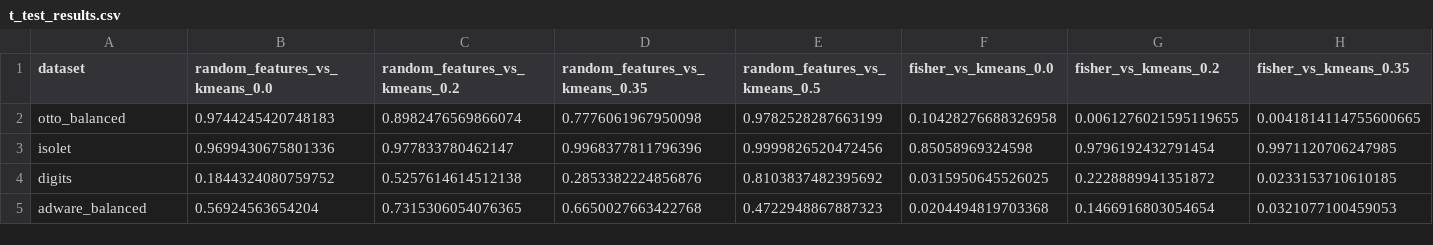
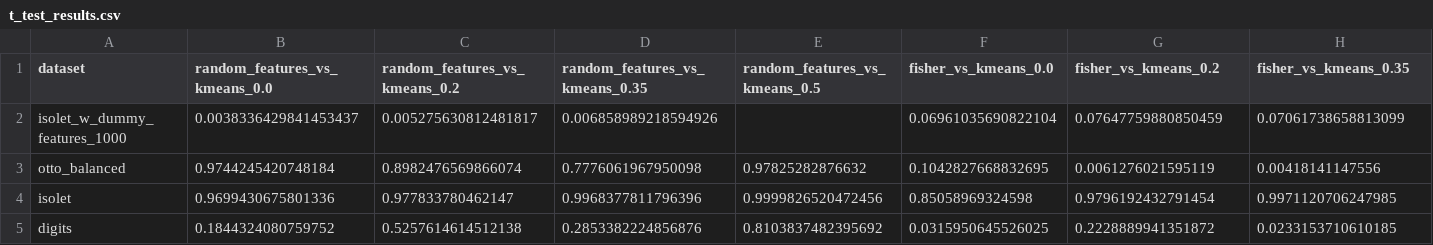
Before and after one commit to Omer-Hedvat/Thesis-TauTransformer, a CSV file: results/t_test_results.csv, drawn as a sheet; only a part is shown; the shorter side is filled out with more unchanged rows; removed rows and columns are numbered as before the commit, all else as after; rows hold the shown columns only; the diff names each change by its address in the sheet, - before the commit and + after, or states it on an @@ line.

```diff
--- a/results/t_test_results.csv
+++ b/results/t_test_results.csv
-row 2: otto_balanced | 0.9744245420748183 | 0.8982476569866074 | 0.7776061967950098 | 0.9782528287663199 | 0.10428276688326958 | 0.0061276021595119655 | 0.0041814114755600665
+row 2: isolet_w_dummy_features_1000 | 0.0038336429841453437 | 0.005275630812481817 | 0.006858989218594926 |  | 0.06961035690822104 | 0.07647759880850459 | 0.07061738658813099
+row 3: otto_balanced | 0.9744245420748184 | 0.8982476569866074 | 0.7776061967950098 | 0.97825282876632 | 0.1042827668832695 | 0.0061276021595119 | 0.00418141147556
```
Also changed, not shown: results/all_datasets_results.csv, results/timer_results.csv, 2 other files.
